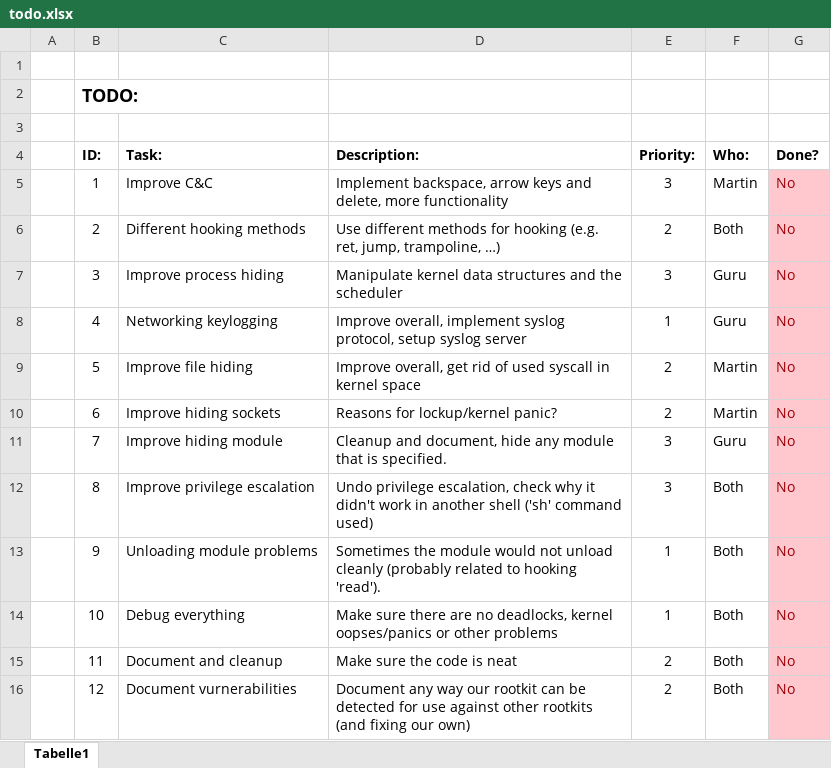
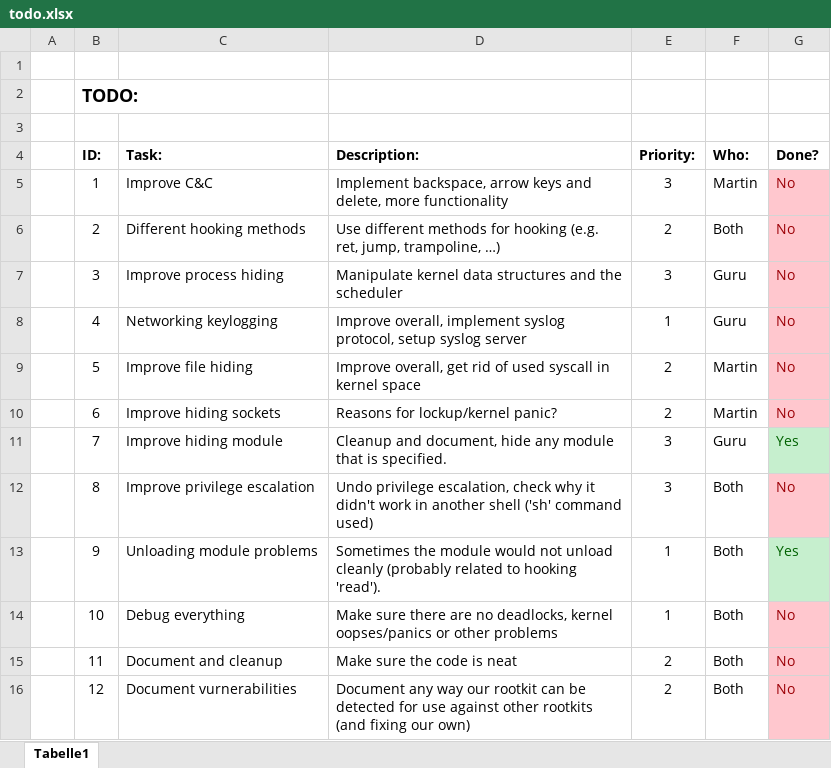
Before and after one commit to st0rmi/rootkit_programming, an Excel workbook: final/todo.xlsx, sheet Tabelle1, drawn as a sheet; values as stored, in another font and other column widths than the file's, no borders; the diff names each change by its address in the sheet, - before the commit and + after, or states it on an @@ line.

Commit message:
mher: Updated ToDo list.

```diff
--- a/final/todo.xlsx (sheet Tabelle1)
+++ b/final/todo.xlsx (sheet Tabelle1)
-G11 (Done?): No
+G11 (Done?): Yes
@@ G11 fill: #FFC7CE → #C6EFCE, text colour: #9C0006 → #006100 @@
-G13 (Done?): No
+G13 (Done?): Yes
@@ G13 fill: #FFC7CE → #C6EFCE, text colour: #9C0006 → #006100 @@
```
